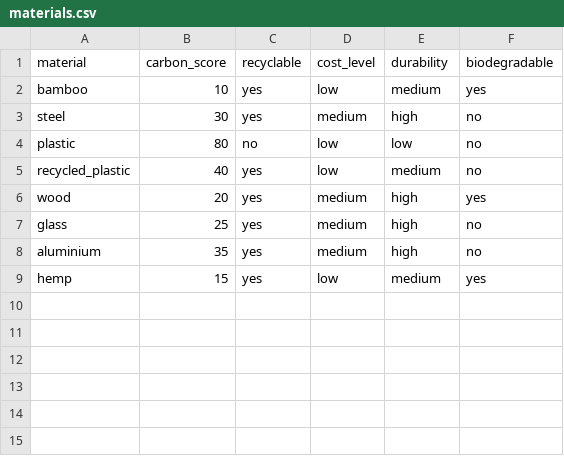
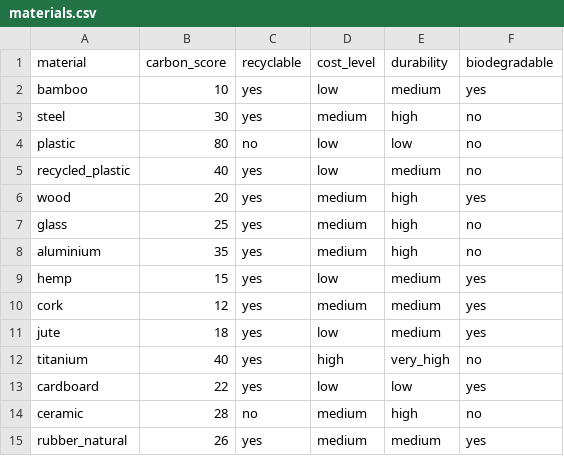
Before and after one commit to DeekshithaSakalabhaktula/EcoDesignAI, a CSV file: sustainability_engine/materials.csv, drawn as a sheet; the diff names each change by its address in the sheet, - before the commit and + after, or states it on an @@ line.

Commit message:
Updated materials database with new eco materials

```diff
--- a/sustainability_engine/materials.csv
+++ b/sustainability_engine/materials.csv
+row 10: cork | 12 | yes | medium | medium | yes
+row 11: jute | 18 | yes | low | medium | yes
+row 12: titanium | 40 | yes | high | very_high | no
+row 13: cardboard | 22 | yes | low | low | yes
+row 14: ceramic | 28 | no | medium | high | no
+row 15: rubber_natural | 26 | yes | medium | medium | yes
```
